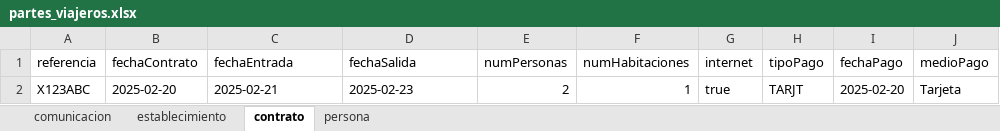
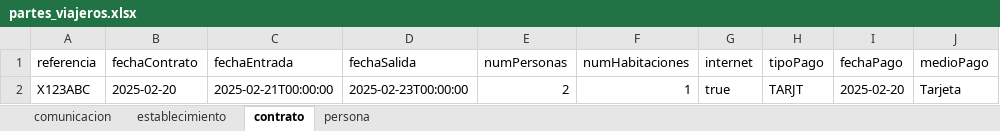
Before and after one commit to josesamos/comunicaXML, an Excel workbook: inst/extdata/partes_viajeros.xlsx, sheet contrato, drawn as a sheet; only a part is shown; values as stored, in another font and other column widths than the file's, no borders; table styles not drawn; the diff names each change by its address in the sheet, - before the commit and + after, or states it on an @@ line.

Commit message:
validar contrato

```diff
--- a/inst/extdata/partes_viajeros.xlsx (sheet contrato)
+++ b/inst/extdata/partes_viajeros.xlsx (sheet contrato)
-C2 (fechaEntrada): 2025-02-21
+C2 (fechaEntrada): 2025-02-21T00:00:00
-D2 (fechaSalida): 2025-02-23
+D2 (fechaSalida): 2025-02-23T00:00:00
```
Also changed, not shown: sheet establecimiento, 9 other files.
